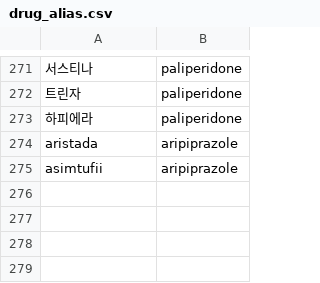
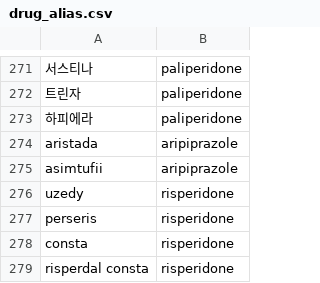
Before and after one commit to YeweonJung/ap-equivalence-calculator, a CSV file: lookup/drug_alias.csv, drawn as a sheet; only a part is shown, gaps mark what is left out.

Commit message:
Add verified risperidone injection profiles and speed up file parsing

```diff
--- a/lookup/drug_alias.csv
+++ b/lookup/drug_alias.csv
@@ -275 +275,5 @@ aristada,aripiprazole
 asimtufii,aripiprazole
+uzedy,risperidone
+perseris,risperidone
+consta,risperidone
+risperdal consta,risperidone
```
Also changed, not shown: 9 other files.
